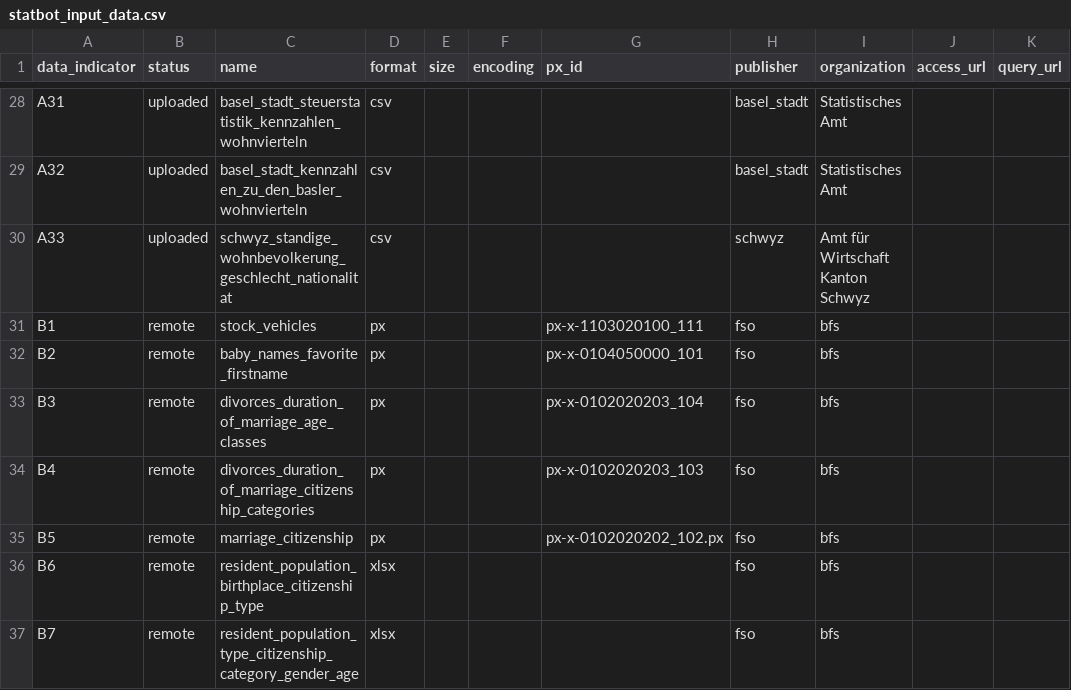
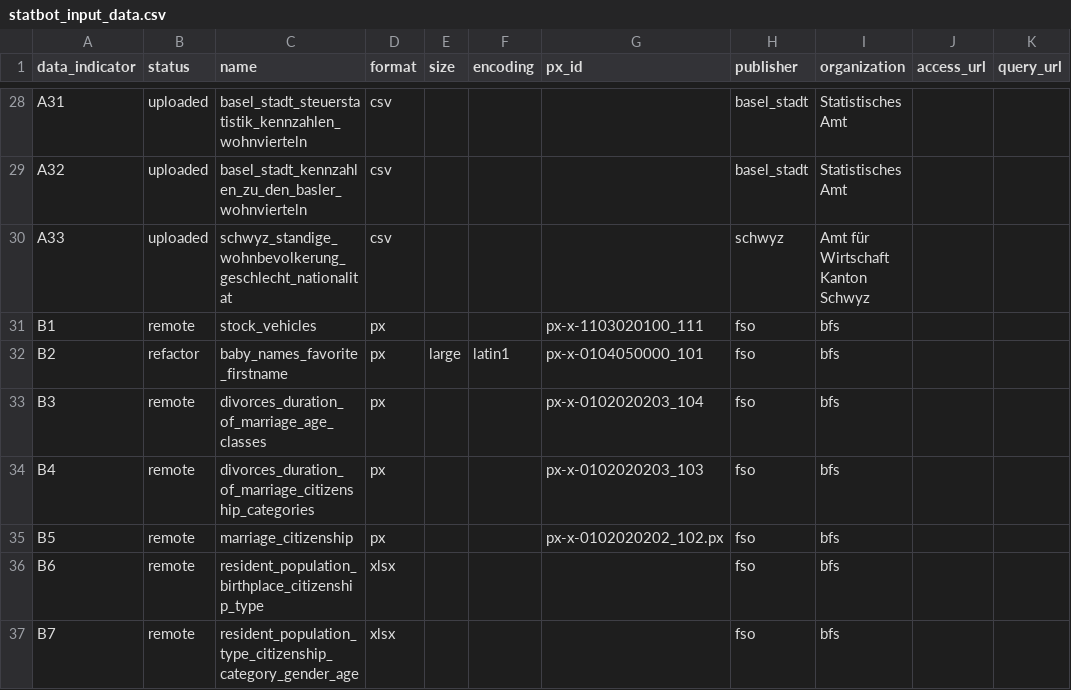
Before and after one commit to statistikZH/statbotData, a CSV file: data/const/statbot_input_data.csv, drawn as a sheet; only a part is shown, gaps mark what is left out; the diff names each change by its address in the sheet, - before the commit and + after, or states it on an @@ line.

Commit message:
feat(data): update B2 as large dataset for download

```diff
--- a/data/const/statbot_input_data.csv
+++ b/data/const/statbot_input_data.csv
-B32 (status): remote
+B32 (status): refactor
-E32 (size): (empty)
+E32 (size): large
-F32 (encoding): (empty)
+F32 (encoding): latin1
```
